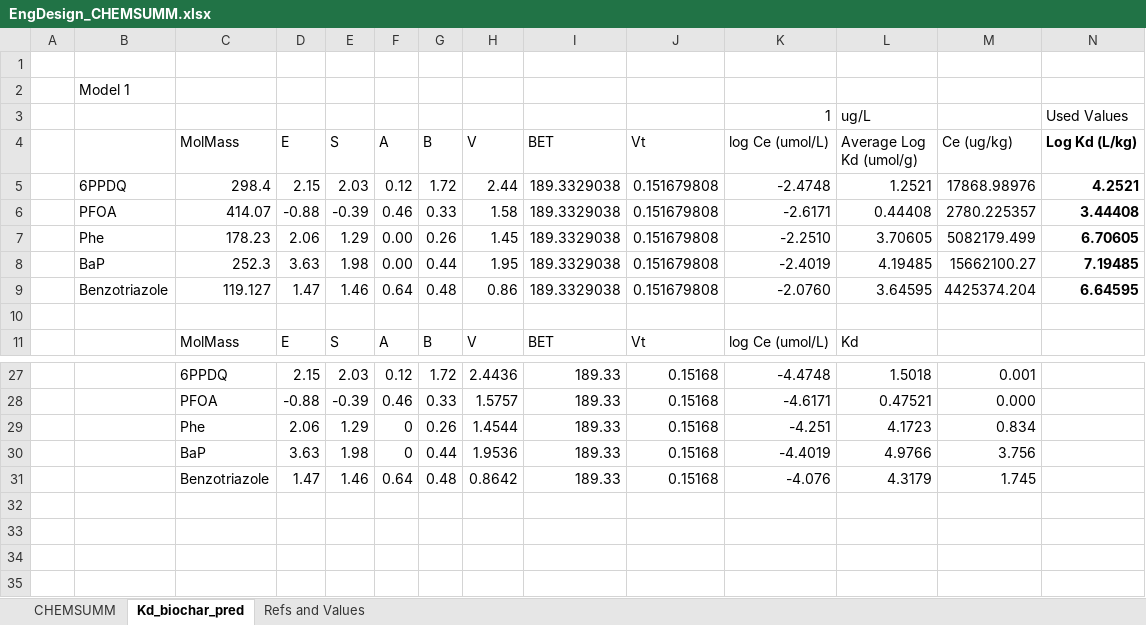
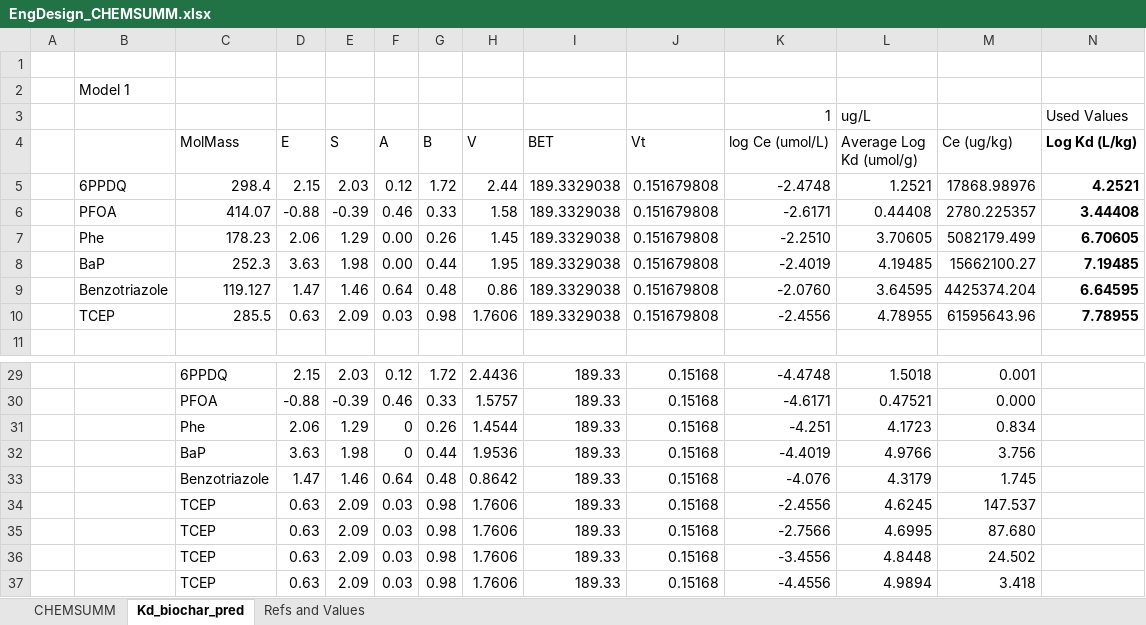
Before and after one commit to tfmrodge/SubsurfaceSinks, an Excel workbook: inputfiles/Pine8th/EngDesign_CHEMSUMM.xlsx, sheet Kd_biochar_pred, drawn as a sheet; only a part is shown, gaps mark what is left out; values as stored, in another font and other column widths than the file's, no borders; charts and pictures and table styles not drawn; rows hold the shown columns only; the diff covers the shown part only; the diff names each change by its address in the sheet, - before the commit and + after, or states it on an @@ line.

```diff
--- a/inputfiles/Pine8th/EngDesign_CHEMSUMM.xlsx (sheet Kd_biochar_pred)
+++ b/inputfiles/Pine8th/EngDesign_CHEMSUMM.xlsx (sheet Kd_biochar_pred)
-B10: (empty)
+B10: TCEP
-C10 (MolMass): (empty)
+C10 (MolMass): 285.5
-D10 (E): (empty)
+D10 (E): 0.63
-E10 (S): (empty)
+E10 (S): 2.09
-F10 (A): (empty)
+F10 (A): 0.03
-G10 (B): (empty)
+G10 (B): 0.98
-H10 (V): (empty)
+H10 (V): 1.7606
-I10 (BET): (empty)
+I10 (BET): 189.3329038
-J10 (Vt): (empty)
+J10 (Vt): 0.151679808
-K10 (log Ce (umol/L)): (empty)
+K10 (log Ce (umol/L)): -2.4556
-L10 (Average Log Kd (umol/g)): (empty)
+L10 (Average Log Kd (umol/g)): 4.78955
-M10 (Ce (ug/kg)): (empty)
+M10 (Ce (ug/kg)): 61595643.96
-N10 (Log Kd (L/kg)): (empty)
+N10 (Log Kd (L/kg)): 7.78955
-C11 (MolMass): MolMass
+C11 (MolMass): (empty)
-D11 (E): E
+D11 (E): (empty)
-E11 (S): S
+E11 (S): (empty)
-F11 (A): A
+F11 (A): (empty)
-G11 (B): B
+G11 (B): (empty)
-H11 (V): V
+H11 (V): (empty)
-I11 (BET): BET
+I11 (BET): (empty)
-J11 (Vt): Vt
+J11 (Vt): (empty)
-K11 (log Ce (umol/L)): log Ce (umol/L)
+K11 (log Ce (umol/L)): (empty)
-L11 (Average Log Kd (umol/g)): Kd
+L11 (Average Log Kd (umol/g)): (empty)
+row 34:  |  | TCEP | 0.63 | 2.09 | 0.03 | 0.98 | 1.7606 | 189.33 | 0.15168 | -2.4556 | 4.6245 | 147.537
+row 35:  |  | TCEP | 0.63 | 2.09 | 0.03 | 0.98 | 1.7606 | 189.33 | 0.15168 | -2.7566 | 4.6995 | 87.680
+row 36:  |  | TCEP | 0.63 | 2.09 | 0.03 | 0.98 | 1.7606 | 189.33 | 0.15168 | -3.4556 | 4.8448 | 24.502
+row 37:  |  | TCEP | 0.63 | 2.09 | 0.03 | 0.98 | 1.7606 | 189.33 | 0.15168 | -4.4556 | 4.9894 | 3.418
```
Also changed, not shown: 2 added rows and 121 edited cells elsewhere in this sheet, sheet CHEMSUMM, formulas that keep their value, inputfiles/Kortright_ALL_CHEMSUMM.xlsx, inputfiles/Pine8th/timeseries_IDFstorms.xlsx, 9 other files.
